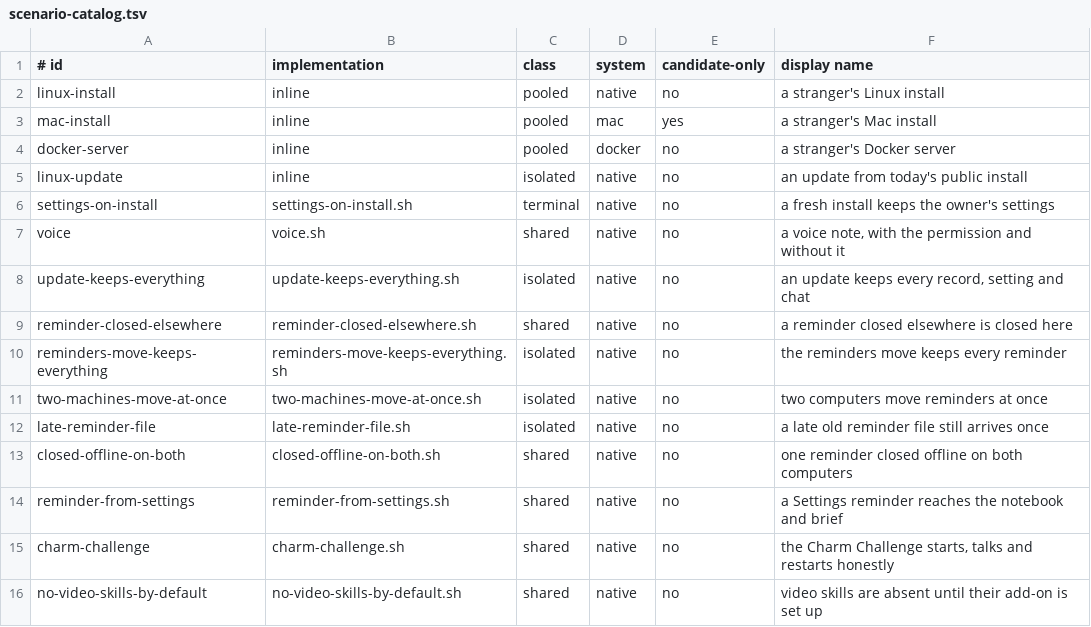
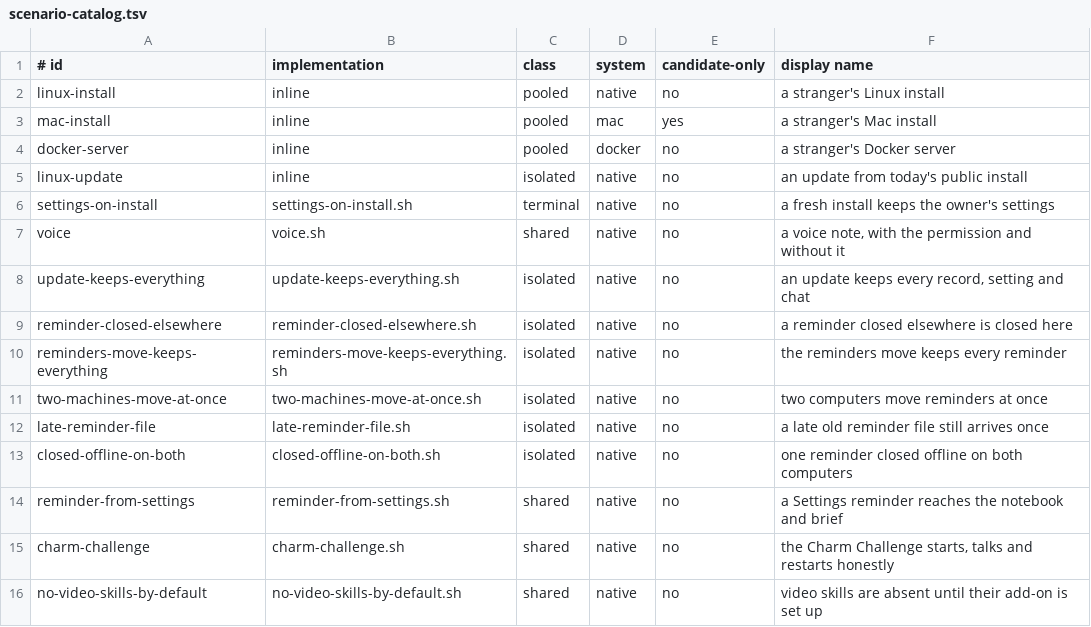
Before and after one commit to MichaelZelbel/godspeed-mission-control, a TSV file: scenarios/scenario-catalog.tsv, drawn as a sheet; only a part is shown.

```diff
--- a/scenarios/scenario-catalog.tsv
+++ b/scenarios/scenario-catalog.tsv
@@ -8,3 +8,3 @@ voice	voice.sh	shared	native	no	a voice note, with the permission and without it
 update-keeps-everything	update-keeps-everything.sh	isolated	native	no	an update keeps every record, setting and chat
-reminder-closed-elsewhere	reminder-closed-elsewhere.sh	shared	native	no	a reminder closed elsewhere is closed here
+reminder-closed-elsewhere	reminder-closed-elsewhere.sh	isolated	native	no	a reminder closed elsewhere is closed here
 reminders-move-keeps-everything	reminders-move-keeps-everything.sh	isolated	native	no	the reminders move keeps every reminder
@@ -12,3 +12,3 @@ two-machines-move-at-once	two-machines-move-at-once.sh	isolated	native	no	two co
 late-reminder-file	late-reminder-file.sh	isolated	native	no	a late old reminder file still arrives once
-closed-offline-on-both	closed-offline-on-both.sh	shared	native	no	one reminder closed offline on both computers
+closed-offline-on-both	closed-offline-on-both.sh	isolated	native	no	one reminder closed offline on both computers
 reminder-from-settings	reminder-from-settings.sh	shared	native	no	a Settings reminder reaches the notebook and brief
```
Also changed, not shown: 9 other files.
